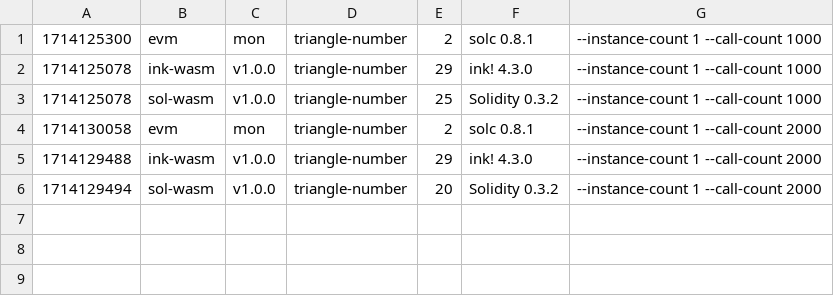
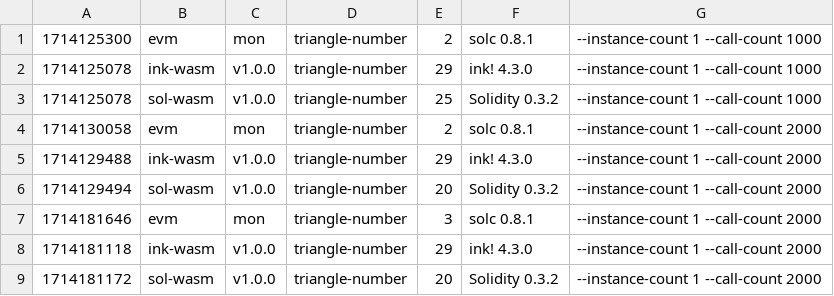
Before and after one commit to smiasojed/smart-bench, a CSV file: bench_triangle-number.csv, drawn as a sheet; the diff names each change by its address in the sheet, - before the commit and + after, or states it on an @@ line.

```diff
--- a/bench_triangle-number.csv
+++ b/bench_triangle-number.csv
+row 7: 1714181646 | evm | mon | triangle-number | 3 | solc 0.8.1 | --instance-count 1 --call-count 2000
+row 8: 1714181118 | ink-wasm | v1.0.0 | triangle-number | 29 | ink! 4.3.0 | --instance-count 1 --call-count 2000
+row 9: 1714181172 | sol-wasm | v1.0.0 | triangle-number | 20 | Solidity 0.3.2 | --instance-count 1 --call-count 2000
```
Also changed, not shown: bench_erc20.csv, bench_flipper.csv, 7 other files.
